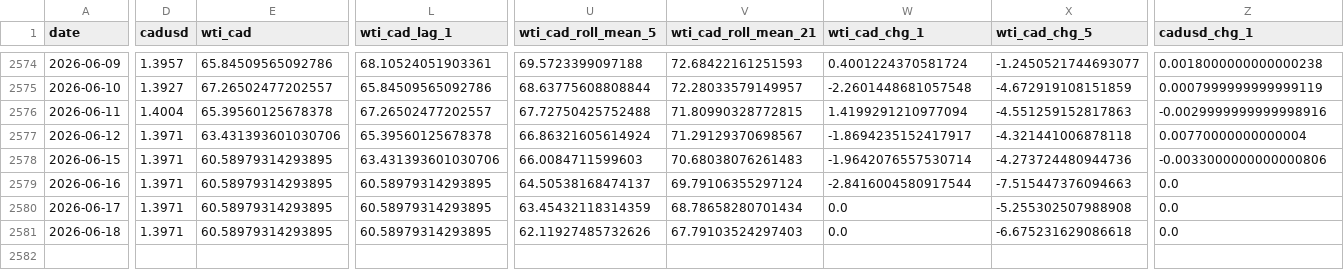
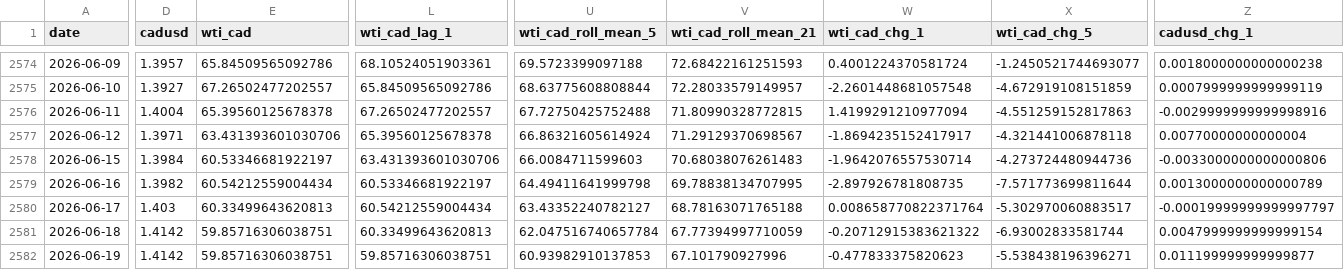
Before and after one commit to bku941025-arch/oil-price-prediction-model, a CSV file: Data/montreal_gas_ml_ready.csv, drawn as a sheet; only a part is shown, gaps mark what is left out; rows hold the shown columns only; the diff covers the shown part only; the diff names each change by its address in the sheet, - before the commit and + after, or states it on an @@ line.

```diff
--- a/Data/montreal_gas_ml_ready.csv
+++ b/Data/montreal_gas_ml_ready.csv
-D2578 (cadusd): 1.3971
+D2578 (cadusd): 1.3984
-E2578 (wti_cad): 60.58979314293895
+E2578 (wti_cad): 60.53346681922197
-D2579 (cadusd): 1.3971
+D2579 (cadusd): 1.3982
-E2579 (wti_cad): 60.58979314293895
+E2579 (wti_cad): 60.54212559004434
-L2579 (wti_cad_lag_1): 60.58979314293895
+L2579 (wti_cad_lag_1): 60.53346681922197
-U2579 (wti_cad_roll_mean_5): 64.50538168474137
+U2579 (wti_cad_roll_mean_5): 64.49411641999798
-V2579 (wti_cad_roll_mean_21): 69.79106355297124
+V2579 (wti_cad_roll_mean_21): 69.78838134707995
-W2579 (wti_cad_chg_1): -2.8416004580917544
+W2579 (wti_cad_chg_1): -2.897926781808735
-X2579 (wti_cad_chg_5): -7.515447376094663
+X2579 (wti_cad_chg_5): -7.571773699811644
-Z2579 (cadusd_chg_1): 0.0
+Z2579 (cadusd_chg_1): 0.0013000000000000789
-D2580 (cadusd): 1.3971
+D2580 (cadusd): 1.403
-E2580 (wti_cad): 60.58979314293895
+E2580 (wti_cad): 60.33499643620813
-L2580 (wti_cad_lag_1): 60.58979314293895
+L2580 (wti_cad_lag_1): 60.54212559004434
-U2580 (wti_cad_roll_mean_5): 63.45432118314359
+U2580 (wti_cad_roll_mean_5): 63.43352240782127
-V2580 (wti_cad_roll_mean_21): 68.78658280701434
+V2580 (wti_cad_roll_mean_21): 68.78163071765188
-W2580 (wti_cad_chg_1): 0.0
+W2580 (wti_cad_chg_1): 0.008658770822371764
-X2580 (wti_cad_chg_5): -5.255302507988908
+X2580 (wti_cad_chg_5): -5.302970060883517
-Z2580 (cadusd_chg_1): 0.0
+Z2580 (cadusd_chg_1): -0.00019999999999997797
-D2581 (cadusd): 1.3971
+D2581 (cadusd): 1.4142
-E2581 (wti_cad): 60.58979314293895
+E2581 (wti_cad): 59.85716306038751
-L2581 (wti_cad_lag_1): 60.58979314293895
+L2581 (wti_cad_lag_1): 60.33499643620813
-U2581 (wti_cad_roll_mean_5): 62.11927485732626
+U2581 (wti_cad_roll_mean_5): 62.047516740657784
-V2581 (wti_cad_roll_mean_21): 67.79103524297403
+V2581 (wti_cad_roll_mean_21): 67.77394997710059
-W2581 (wti_cad_chg_1): 0.0
+W2581 (wti_cad_chg_1): -0.20712915383621322
-X2581 (wti_cad_chg_5): -6.675231629086618
+X2581 (wti_cad_chg_5): -6.93002833581744
-Z2581 (cadusd_chg_1): 0.0
+Z2581 (cadusd_chg_1): 0.0047999999999999154
+row 2582: 2026-06-19 | 1.4142 | 59.85716306038751 | 59.85716306038751 | 60.93982910137853 | 67.101790927996 | -0.477833375820623 | -5.538438196396271 | 0.011199999999999877
```
Also changed, not shown: 2 edited cells elsewhere in this file, 4 other files.
